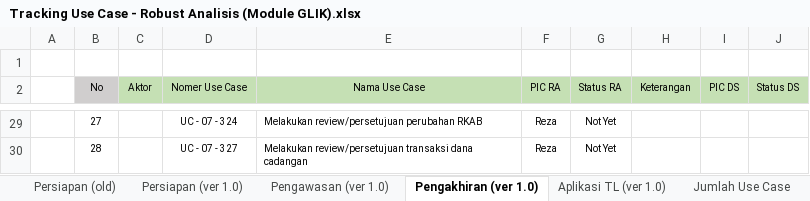
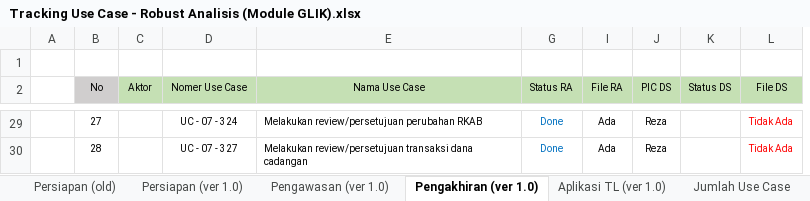
Before and after one commit to reshafahlevi/GLIK-DM, an Excel workbook: Robust Analisis - Likuidasi/Tracking Use Case - Robust Analisis (Module GLIK).xlsx, sheet Pengakhiran (ver 1.0), drawn as a sheet; only a part is shown, gaps mark what is left out; values as stored, in another font and other column widths than the file's, no borders; removed rows and columns are numbered as before the commit, all else as after; the diff covers the shown part only; the diff names each change by its address in the sheet, - before the commit and + after, or states it on an @@ line.

```diff
--- a/Robust Analisis - Likuidasi/Tracking Use Case - Robust Analisis (Module GLIK).xlsx (sheet Pengakhiran (ver 1.0))
+++ b/Robust Analisis - Likuidasi/Tracking Use Case - Robust Analisis (Module GLIK).xlsx (sheet Pengakhiran (ver 1.0))
@@ column F (PIC RA) hidden, rows 29-30: Reza | Reza @@
@@ column H (Keterangan) hidden, empty @@
+column I (File RA), rows 29-30: Ada | Ada
+column L (File DS), rows 29-30: Tidak Ada | Tidak Ada
-G29:G30 (Status RA): Not Yet
+G29:G30 (Status RA): Done
-G29:G30 text colour: black
+G29:G30 text colour: #0070C0
-J29:J30 (PIC DS): (empty)
+J29:J30 (PIC DS): Reza
```
Also changed, not shown: 46 edited cells and cell formats elsewhere in this sheet, sheet Jumlah Use Case, sheet Aplikasi TL (ver 1.0), sheet Persiapan (ver 1.0), sheet Pengawasan (ver 1.0), hidden cells, 4 other files.
